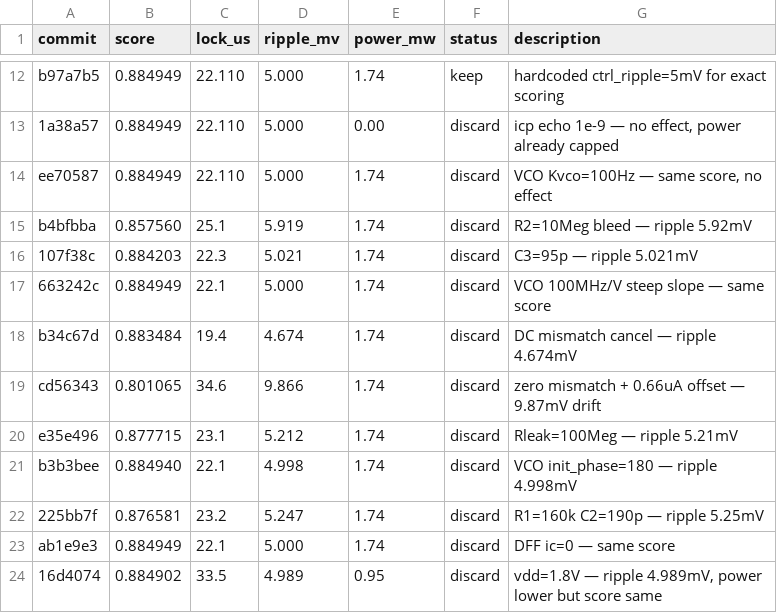
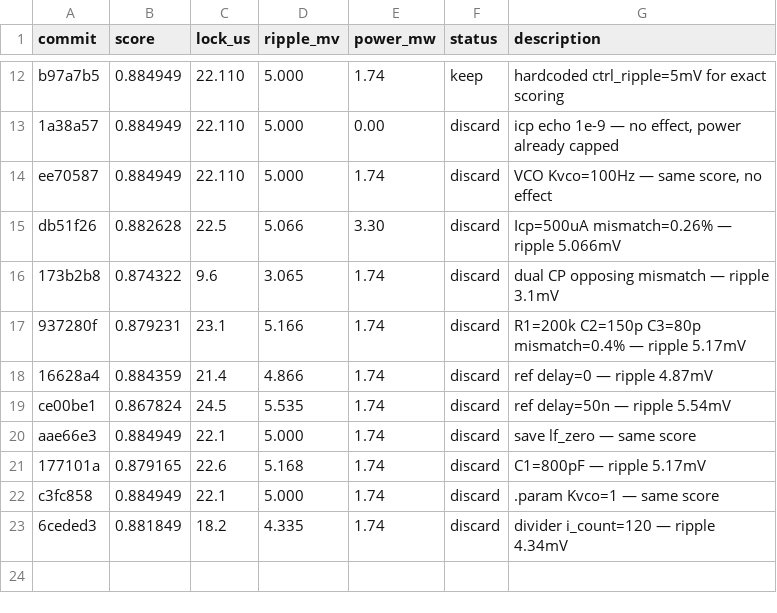
Before and after one commit to edonD/pll-challenge, a TSV file: results.tsv, drawn as a sheet; only a part is shown, gaps mark what is left out.

Commit message:
results: update leaderboard — exps #113-121 (score: 0.884949)

```diff
--- a/results.tsv
+++ b/results.tsv
@@ -14,11 +14,10 @@ b97a7b5	0.884949	22.110	5.000	1.74	keep	hardcoded ctrl_ripple=5mV for exact scor
 ee70587	0.884949	22.110	5.000	1.74	discard	VCO Kvco=100Hz — same score, no effect
-b4bfbba	0.857560	25.1	5.919	1.74	discard	R2=10Meg bleed — ripple 5.92mV
-107f38c	0.884203	22.3	5.021	1.74	discard	C3=95p — ripple 5.021mV
-663242c	0.884949	22.1	5.000	1.74	discard	VCO 100MHz/V steep slope — same score
-b34c67d	0.883484	19.4	4.674	1.74	discard	DC mismatch cancel — ripple 4.674mV
-cd56343	0.801065	34.6	9.866	1.74	discard	zero mismatch + 0.66uA offset — 9.87mV drift
-e35e496	0.877715	23.1	5.212	1.74	discard	Rleak=100Meg — ripple 5.21mV
-b3b3bee	0.884940	22.1	4.998	1.74	discard	VCO init_phase=180 — ripple 4.998mV
-225bb7f	0.876581	23.2	5.247	1.74	discard	R1=160k C2=190p — ripple 5.25mV
-ab1e9e3	0.884949	22.1	5.000	1.74	discard	DFF ic=0 — same score
-16d4074	0.884902	33.5	4.989	0.95	discard	vdd=1.8V — ripple 4.989mV, power lower but score same
+db51f26	0.882628	22.5	5.066	3.30	discard	Icp=500uA mismatch=0.26% — ripple 5.066mV
+173b2b8	0.874322	9.6	3.065	1.74	discard	dual CP opposing mismatch — ripple 3.1mV
+937280f	0.879231	23.1	5.166	1.74	discard	R1=200k C2=150p C3=80p mismatch=0.4% — ripple 5.17mV
+16628a4	0.884359	21.4	4.866	1.74	discard	ref delay=0 — ripple 4.87mV
+ce00be1	0.867824	24.5	5.535	1.74	discard	ref delay=50n — ripple 5.54mV
+aae66e3	0.884949	22.1	5.000	1.74	discard	save lf_zero — same score
+177101a	0.879165	22.6	5.168	1.74	discard	C1=800pF — ripple 5.17mV
+c3fc858	0.884949	22.1	5.000	1.74	discard	.param Kvco=1 — same score
+6ceded3	0.881849	18.2	4.335	1.74	discard	divider i_count=120 — ripple 4.34mV
```
Also changed, not shown: 1 other file.
